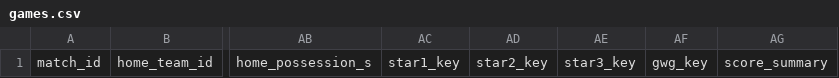
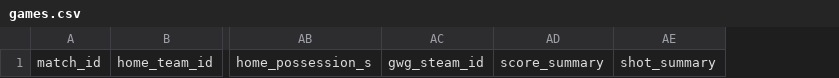
Before and after one commit to SundinWCPL/WCPL, a CSV file: data/S2/games.csv, drawn as a sheet; only a part is shown, gaps mark what is left out; removed rows and columns are numbered as before the commit, all else as after; the diff names each change by its address in the sheet, - before the commit and + after, or states it on an @@ line.

```diff
--- a/data/S2/games.csv
+++ b/data/S2/games.csv
-column AC, row 1: star1_key
-column AD, row 1: star2_key
-column AE, row 1: star3_key
-column AF, row 1: gwg_key
+column AC, row 1: gwg_steam_id
+column AE, row 1: shot_summary
```
Also changed, not shown: 17 other files.
